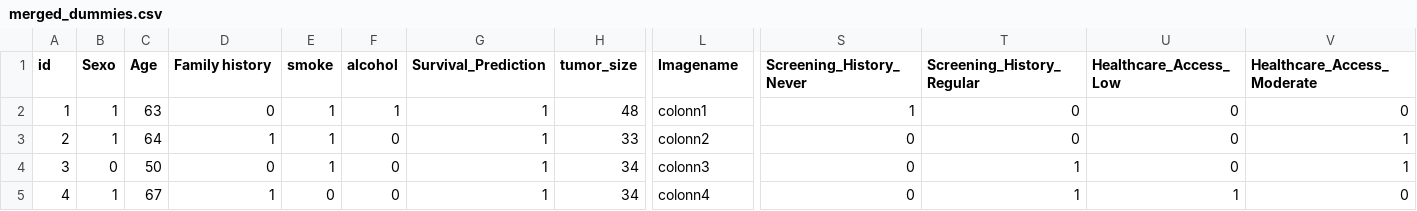
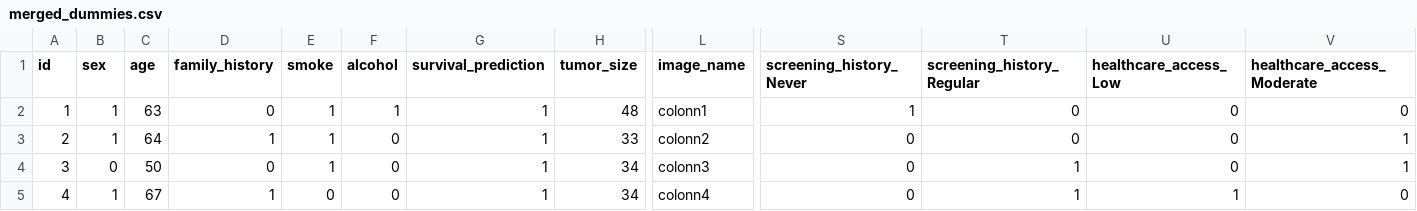
Before and after one commit to Dekiuv/Detecci-nCancer, a CSV file: data/merged_dummies.csv, drawn as a sheet; only a part is shown, gaps mark what is left out; the diff names each change by its address in the sheet, - before the commit and + after, or states it on an @@ line.

```diff
--- a/data/merged_dummies.csv
+++ b/data/merged_dummies.csv
-B1: Sexo
+B1: sex
-C1: Age
+C1: age
-D1: Family history
+D1: family_history
-G1: Survival_Prediction
+G1: survival_prediction
-L1: Imagename
+L1: image_name
-S1: Screening_History_Never
+S1: screening_history_Never
-T1: Screening_History_Regular
+T1: screening_history_Regular
-U1: Healthcare_Access_Low
+U1: healthcare_access_Low
-V1: Healthcare_Access_Moderate
+V1: healthcare_access_Moderate
```
Also changed, not shown: data/historial_medico.csv, data/historial_medico_imagenes.csv, 2 other files.
